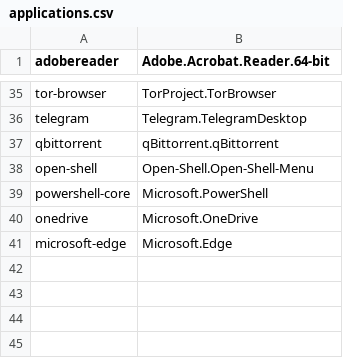
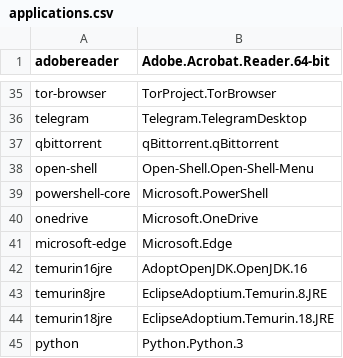
Before and after one commit to desakash/EDI-Sem-3, a CSV file: applications.csv, drawn as a sheet; only a part is shown, gaps mark what is left out; the diff names each change by its address in the sheet, - before the commit and + after, or states it on an @@ line.

```diff
--- a/applications.csv
+++ b/applications.csv
+row 42: temurin16jre | AdoptOpenJDK.OpenJDK.16
+row 43: temurin8jre | EclipseAdoptium.Temurin.8.JRE
+row 44: temurin18jre | EclipseAdoptium.Temurin.18.JRE
+row 45: python | Python.Python.3
```
Also changed, not shown: 1 other file.
